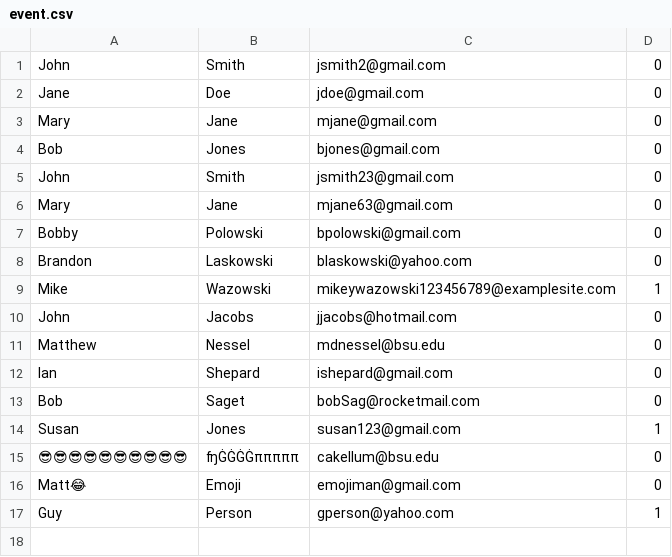
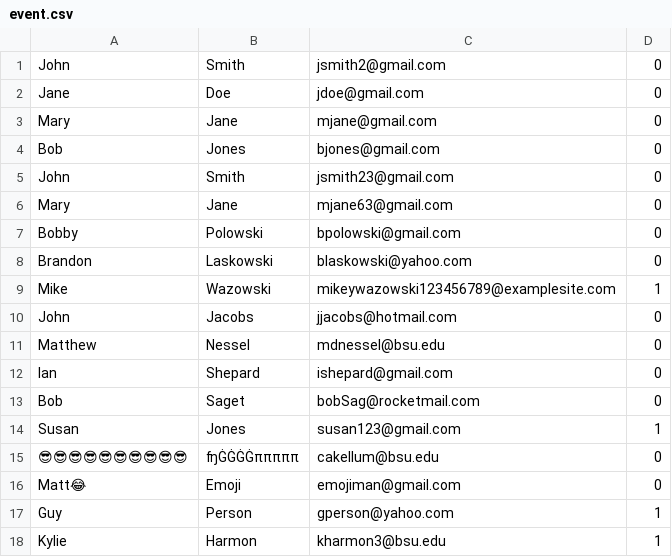
Before and after one commit to capstoneconnector/VisitorCollectionToolSourceCode, a CSV file: resources/event.csv, drawn as a sheet; the diff names each change by its address in the sheet, - before the commit and + after, or states it on an @@ line.

```diff
--- a/resources/event.csv
+++ b/resources/event.csv
+row 18: Kylie | Harmon | kharmon3@bsu.edu | 1
```
Also changed, not shown: 6 other files.
